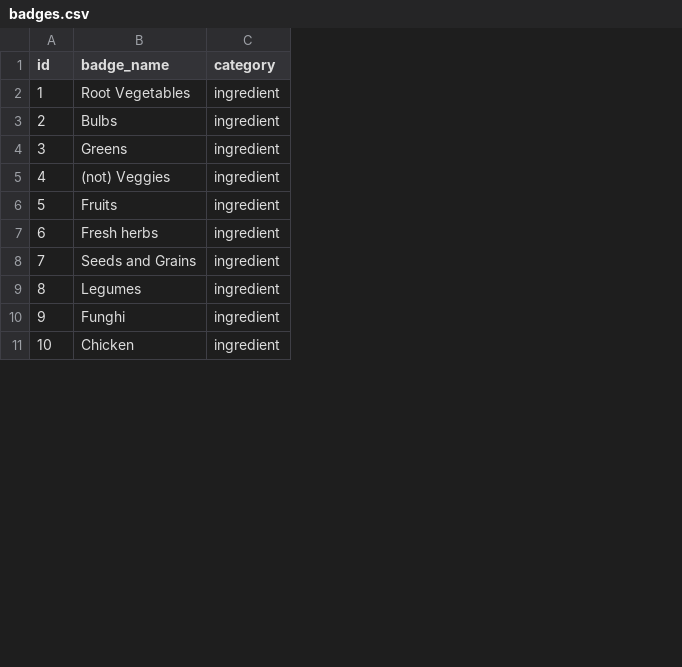
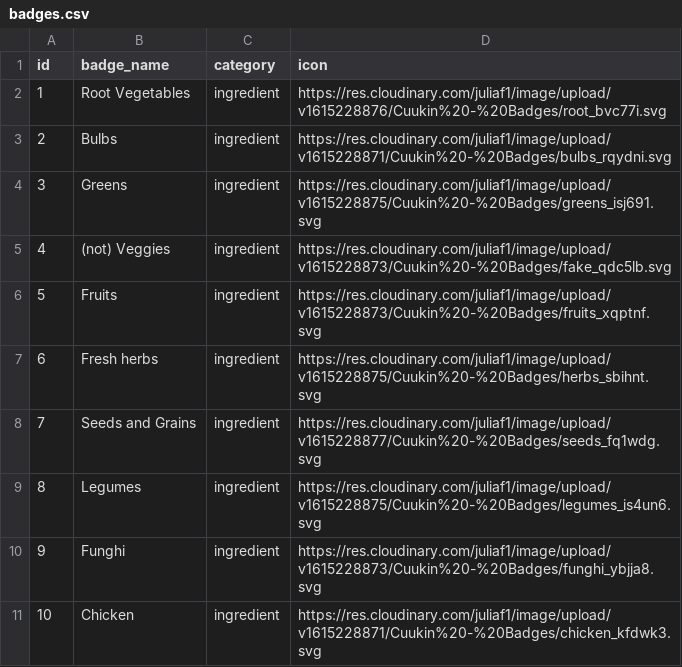
Before and after one commit to Cuukin/cuukin, a CSV file: lib/seeds/badges.csv, drawn as a sheet; only a part is shown; the diff names each change by its address in the sheet, - before the commit and + after, or states it on an @@ line.

Commit message:
updated badges csv with icons urls

```diff
--- a/lib/seeds/badges.csv
+++ b/lib/seeds/badges.csv
+column D (icon), rows 2-11: https://res.cloudinary.com/juliaf1/image/upload/v1615228876/Cuukin%20-%20Badges/root_bvc77i.svg | https://res.cloudinary.com/juliaf1/image/upload/v1615228871/Cuukin%20-%20Badges/bulbs_rqydni.svg | https://res.cloudinary.com/juliaf1/image/upload/v1615228875/Cuukin%20-%20Badges/greens_isj691.svg | https://res.cloudinary.com/juliaf1/image/upload/v1615228873/Cuukin%20-%20Badges/fake_qdc5lb.svg | https://res.cloudinary.com/juliaf1/image/upload/v1615228873/Cuukin%20-%20Badges/fruits_xqptnf.svg | https://res.cloudinary.com/juliaf1/image/upload/v1615228875/Cuukin%20-%20Badges/herbs_sbihnt.svg | https://res.cloudinary.com/juliaf1/image/upload/v1615228877/Cuukin%20-%20Badges/seeds_fq1wdg.svg | https://res.cloudinary.com/juliaf1/image/upload/v1615228875/Cuukin%20-%20Badges/legumes_is4un6.svg | https://res.cloudinary.com/juliaf1/image/upload/v1615228873/Cuukin%20-%20Badges/funghi_ybjja8.svg | https://res.cloudinary.com/juliaf1/image/upload/v1615228871/Cuukin%20-%20Badges/chicken_kfdwk3.svg
```
Also changed, not shown: 2 other files.
